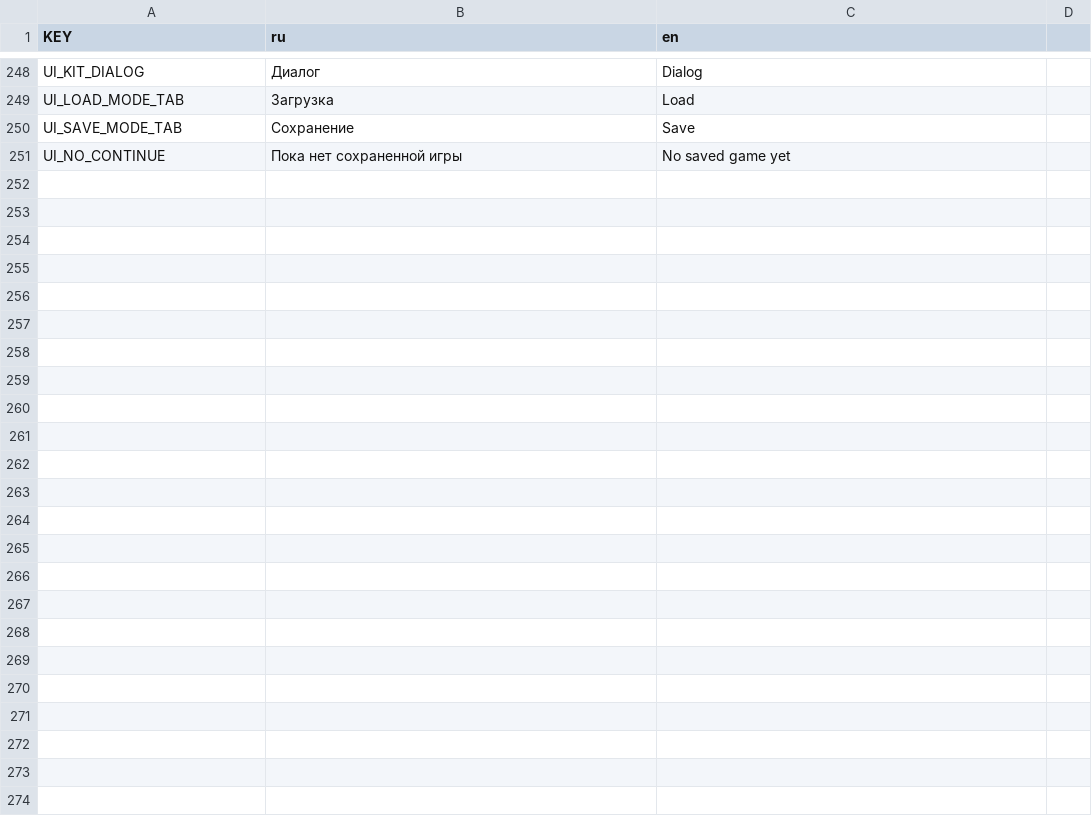
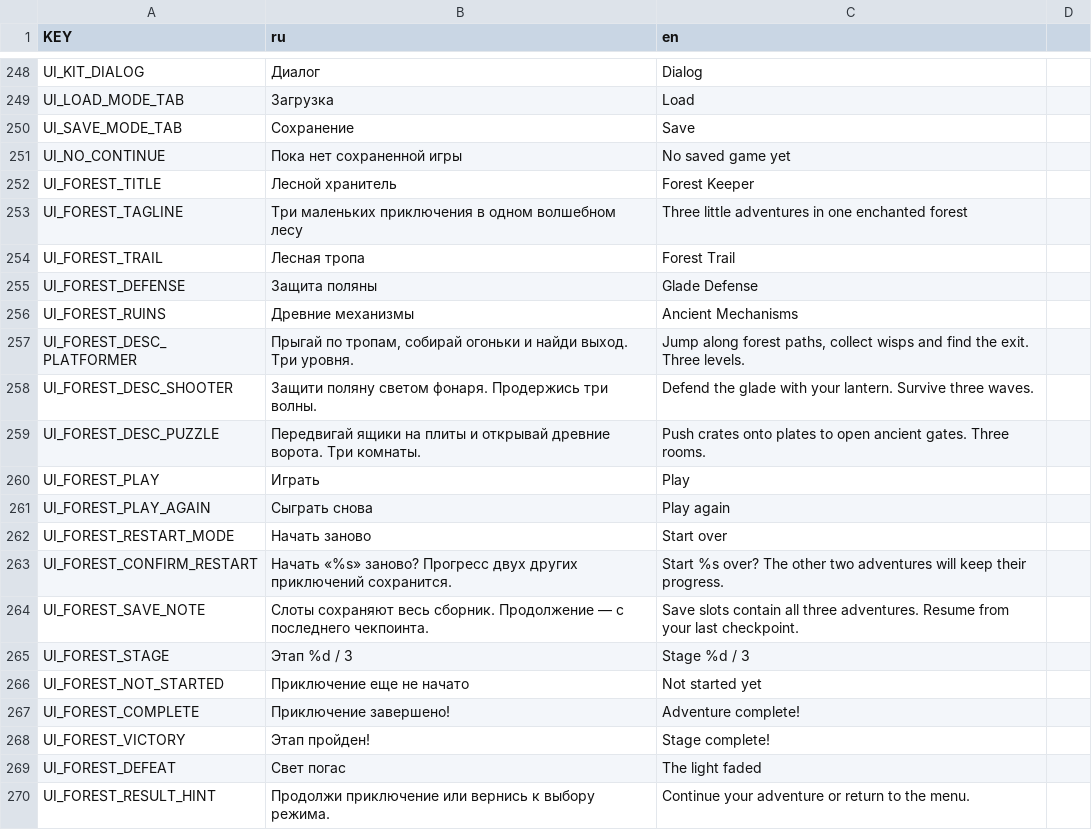
Before and after one commit to byrnane/Godot-Bootstrap, a CSV file: translations/UI.csv, drawn as a sheet; only a part is shown, gaps mark what is left out; the diff covers the shown part only.

Commit message:
feat(2d): Добавлен сборник Лесной хранитель

```diff
--- a/translations/UI.csv
+++ b/translations/UI.csv
@@ -251 +251,20 @@ UI_SAVE_MODE_TAB,Сохранение,Save
 UI_NO_CONTINUE,Пока нет сохраненной игры,No saved game yet
+UI_FOREST_TITLE,Лесной хранитель,Forest Keeper
+UI_FOREST_TAGLINE,Три маленьких приключения в одном волшебном лесу,Three little adventures in one enchanted forest
+UI_FOREST_TRAIL,Лесная тропа,Forest Trail
+UI_FOREST_DEFENSE,Защита поляны,Glade Defense
+UI_FOREST_RUINS,Древние механизмы,Ancient Mechanisms
+UI_FOREST_DESC_PLATFORMER,"Прыгай по тропам, собирай огоньки и найди выход. Три уровня.","Jump along forest paths, collect wisps and find the exit. Three levels."
+UI_FOREST_DESC_SHOOTER,Защити поляну светом фонаря. Продержись три волны.,Defend the glade with your lantern. Survive three waves.
+UI_FOREST_DESC_PUZZLE,Передвигай ящики на плиты и открывай древние ворота. Три комнаты.,Push crates onto plates to open ancient gates. Three rooms.
+UI_FOREST_PLAY,Играть,Play
+UI_FOREST_PLAY_AGAIN,Сыграть снова,Play again
+UI_FOREST_RESTART_MODE,Начать заново,Start over
+UI_FOREST_CONFIRM_RESTART,Начать «%s» заново? Прогресс двух других приключений сохранится.,Start %s over? The other two adventures will keep their progress.
+UI_FOREST_SAVE_NOTE,Слоты сохраняют весь сборник. Продолжение — с последнего чекпоинта.,Save slots contain all three adventures. Resume from your last checkpoint.
+UI_FOREST_STAGE,Этап %d / 3,Stage %d / 3
+UI_FOREST_NOT_STARTED,Приключение еще не начато,Not started yet
+UI_FOREST_COMPLETE,Приключение завершено!,Adventure complete!
+UI_FOREST_VICTORY,Этап пройден!,Stage complete!
+UI_FOREST_DEFEAT,Свет погас,The light faded
+UI_FOREST_RESULT_HINT,Продолжи приключение или вернись к выбору режима.,Continue your adventure or return to the menu.
```
Also changed, not shown: 26 added rows and 21 edited cells elsewhere in this file, 46 other files.
